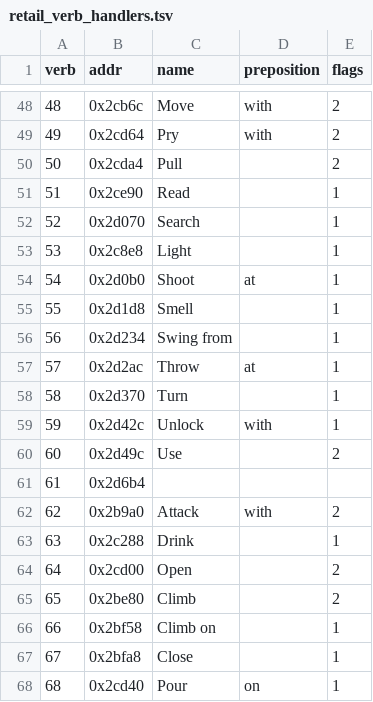
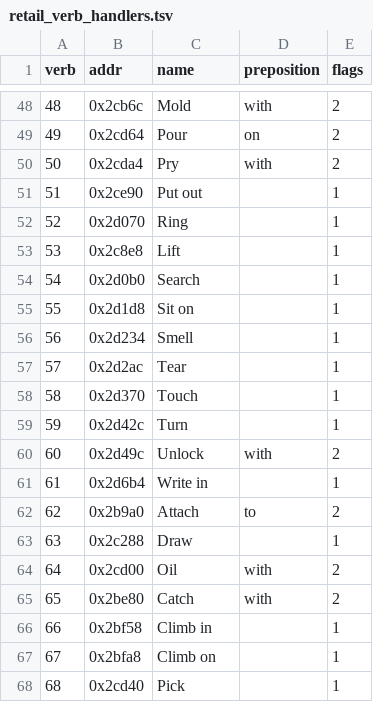
Before and after one commit to dreammaster/reverse-engineering-notes, a TSV file: shannara/reversing/analysis/retail_verb_handlers.tsv, drawn as a sheet; only a part is shown, gaps mark what is left out; the diff covers the shown part only.

```diff
--- a/shannara/reversing/analysis/retail_verb_handlers.tsv
+++ b/shannara/reversing/analysis/retail_verb_handlers.tsv
@@ -48,21 +48,21 @@ verb	addr	name	preposition	flags
-48	0x2cb6c	Move	with	2
-49	0x2cd64	Pry	with	2
-50	0x2cda4	Pull		2
-51	0x2ce90	Read		1
-52	0x2d070	Search		1
-53	0x2c8e8	Light		1
-54	0x2d0b0	Shoot	at	1
-55	0x2d1d8	Smell		1
-56	0x2d234	Swing from		1
-57	0x2d2ac	Throw	at	1
-58	0x2d370	Turn		1
-59	0x2d42c	Unlock	with	1
-60	0x2d49c	Use		2
-61	0x2d6b4			
-62	0x2b9a0	Attack	with	2
-63	0x2c288	Drink		1
-64	0x2cd00	Open		2
-65	0x2be80	Climb		2
-66	0x2bf58	Climb on		1
-67	0x2bfa8	Close		1
-68	0x2cd40	Pour	on	1
+48	0x2cb6c	Mold	with	2
+49	0x2cd64	Pour	on	2
+50	0x2cda4	Pry	with	2
+51	0x2ce90	Put out		1
+52	0x2d070	Ring		1
+53	0x2c8e8	Lift		1
+54	0x2d0b0	Search		1
+55	0x2d1d8	Sit on		1
+56	0x2d234	Smell		1
+57	0x2d2ac	Tear		1
+58	0x2d370	Touch		1
+59	0x2d42c	Turn		1
+60	0x2d49c	Unlock	with	2
+61	0x2d6b4	Write in		1
+62	0x2b9a0	Attach	to	2
+63	0x2c288	Draw		1
+64	0x2cd00	Oil	with	2
+65	0x2be80	Catch	with	2
+66	0x2bf58	Climb in		1
+67	0x2bfa8	Climb on		1
+68	0x2cd40	Pick		1
```
Also changed, not shown: 81 edited cells elsewhere in this file, shannara/reversing/analysis/retail_function_map.tsv, 8 other files.
